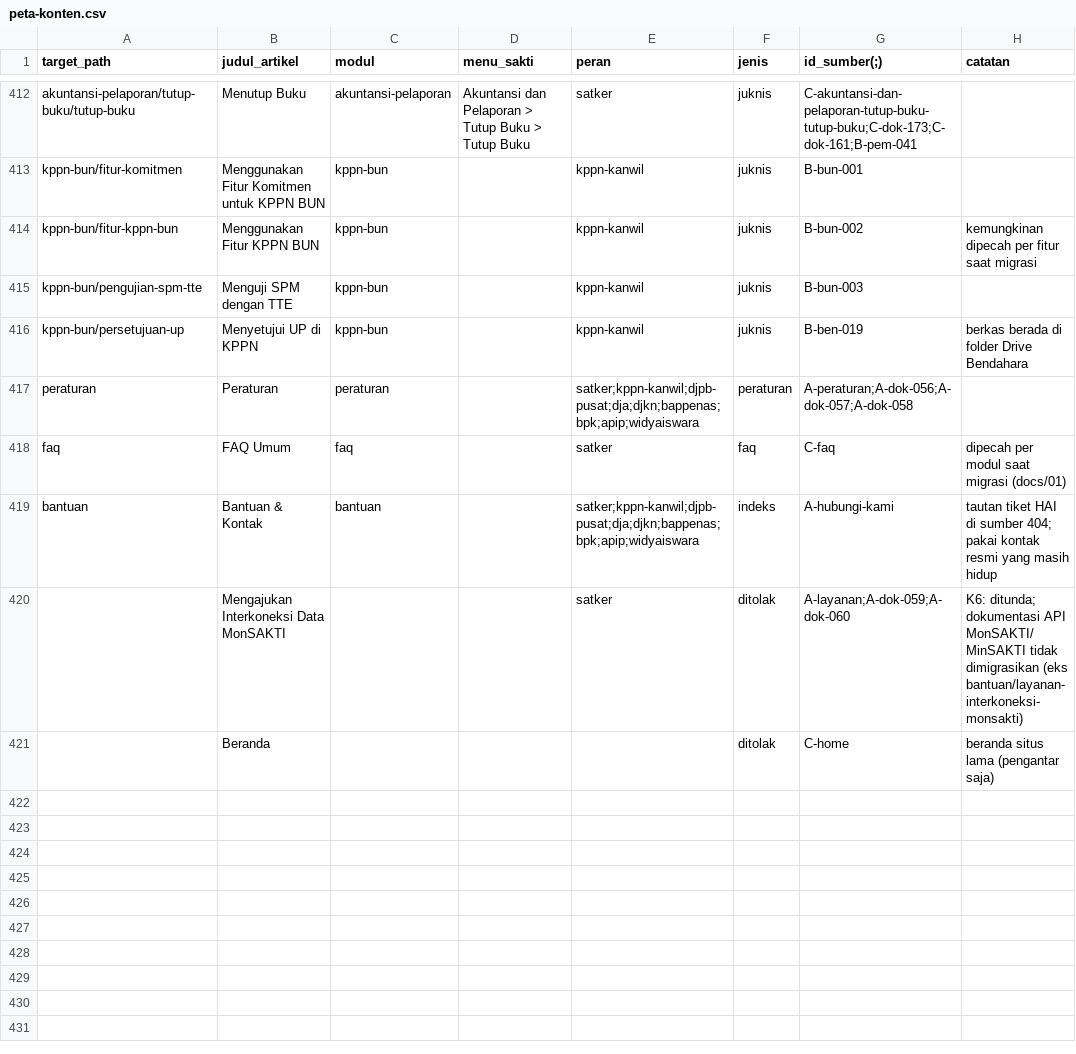
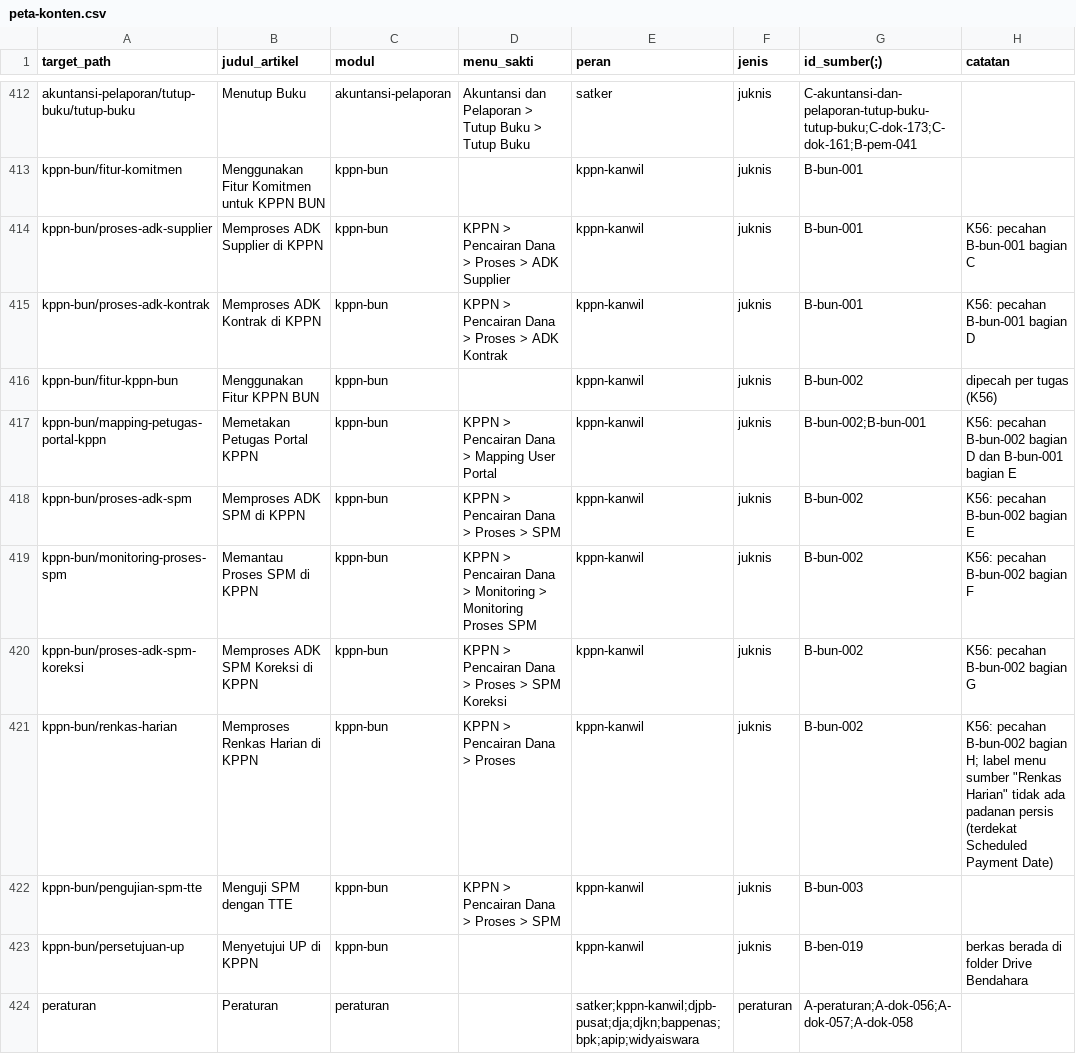
Before and after one commit to afdaliable/docs-sakti, a CSV file: sources/peta-konten.csv, drawn as a sheet; only a part is shown, gaps mark what is left out; the shorter side is filled out with more unchanged rows.

Commit message:
chore(kppn-bun): mark sources as drafted and sync content map

```diff
--- a/sources/peta-konten.csv
+++ b/sources/peta-konten.csv
@@ -413,4 +413,11 @@ akuntansi-pelaporan/tutup-buku/tutup-buku,Menutup Buku,akuntansi-pelaporan,Akunt
 kppn-bun/fitur-komitmen,Menggunakan Fitur Komitmen untuk KPPN BUN,kppn-bun,,kppn-kanwil,juknis,B-bun-001,
-kppn-bun/fitur-kppn-bun,Menggunakan Fitur KPPN BUN,kppn-bun,,kppn-kanwil,juknis,B-bun-002,kemungkinan dipecah per fitur saat migrasi
-kppn-bun/pengujian-spm-tte,Menguji SPM dengan TTE,kppn-bun,,kppn-kanwil,juknis,B-bun-003,
+kppn-bun/proses-adk-supplier,Memproses ADK Supplier di KPPN,kppn-bun,KPPN > Pencairan Dana > Proses > ADK Supplier,kppn-kanwil,juknis,B-bun-001,K56: pecahan B-bun-001 bagian C
+kppn-bun/proses-adk-kontrak,Memproses ADK Kontrak di KPPN,kppn-bun,KPPN > Pencairan Dana > Proses > ADK Kontrak,kppn-kanwil,juknis,B-bun-001,K56: pecahan B-bun-001 bagian D
+kppn-bun/fitur-kppn-bun,Menggunakan Fitur KPPN BUN,kppn-bun,,kppn-kanwil,juknis,B-bun-002,dipecah per tugas (K56)
+kppn-bun/mapping-petugas-portal-kppn,Memetakan Petugas Portal KPPN,kppn-bun,KPPN > Pencairan Dana > Mapping User Portal,kppn-kanwil,juknis,B-bun-002;B-bun-001,K56: pecahan B-bun-002 bagian D dan B-bun-001 bagian E
+kppn-bun/proses-adk-spm,Memproses ADK SPM di KPPN,kppn-bun,KPPN > Pencairan Dana > Proses > SPM,kppn-kanwil,juknis,B-bun-002,K56: pecahan B-bun-002 bagian E
+kppn-bun/monitoring-proses-spm,Memantau Proses SPM di KPPN,kppn-bun,KPPN > Pencairan Dana > Monitoring > Monitoring Proses SPM,kppn-kanwil,juknis,B-bun-002,K56: pecahan B-bun-002 bagian F
+kppn-bun/proses-adk-spm-koreksi,Memproses ADK SPM Koreksi di KPPN,kppn-bun,KPPN > Pencairan Dana > Proses > SPM Koreksi,kppn-kanwil,juknis,B-bun-002,K56: pecahan B-bun-002 bagian G
+kppn-bun/renkas-harian,Memproses Renkas Harian di KPPN,kppn-bun,KPPN > Pencairan Dana > Proses,kppn-kanwil,juknis,B-bun-002,"K56: pecahan B-bun-002 bagian H; label menu sumber ""Renkas Harian"" tidak ada padanan persis (terdekat Scheduled Payment Date)"
+kppn-bun/pengujian-spm-tte,Menguji SPM dengan TTE,kppn-bun,KPPN > Pencairan Dana > Proses > SPM,kppn-kanwil,juknis,B-bun-003,
 kppn-bun/persetujuan-up,Menyetujui UP di KPPN,kppn-bun,,kppn-kanwil,juknis,B-ben-019,berkas berada di folder Drive Bendahara
```
Also changed, not shown: 2 other files.
